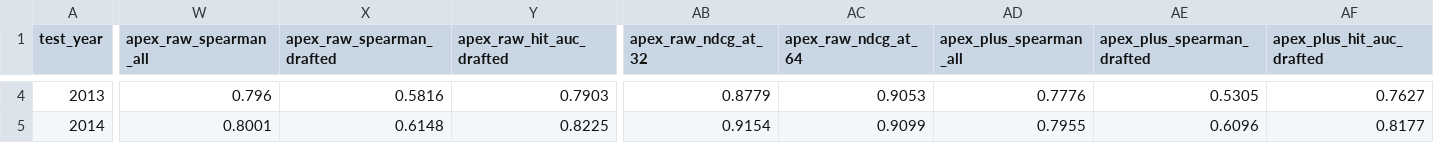
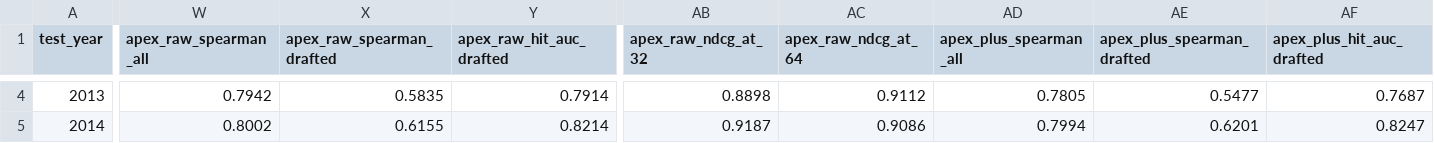
Before and after one commit to SeanPullins/NFLModel, a CSV file: docs/rolling_backtest_summary.csv, drawn as a sheet; only a part is shown, gaps mark what is left out; the diff covers the shown part only; the diff names each change by its address in the sheet, - before the commit and + after, or states it on an @@ line.

```diff
--- a/docs/rolling_backtest_summary.csv
+++ b/docs/rolling_backtest_summary.csv
-W4 (apex_raw_spearman_all): 0.796
+W4 (apex_raw_spearman_all): 0.7942
-X4 (apex_raw_spearman_drafted): 0.5816
+X4 (apex_raw_spearman_drafted): 0.5835
-Y4 (apex_raw_hit_auc_drafted): 0.7903
+Y4 (apex_raw_hit_auc_drafted): 0.7914
-AB4 (apex_raw_ndcg_at_32): 0.8779
+AB4 (apex_raw_ndcg_at_32): 0.8898
-AC4 (apex_raw_ndcg_at_64): 0.9053
+AC4 (apex_raw_ndcg_at_64): 0.9112
-AD4 (apex_plus_spearman_all): 0.7776
+AD4 (apex_plus_spearman_all): 0.7805
-AE4 (apex_plus_spearman_drafted): 0.5305
+AE4 (apex_plus_spearman_drafted): 0.5477
-AF4 (apex_plus_hit_auc_drafted): 0.7627
+AF4 (apex_plus_hit_auc_drafted): 0.7687
-W5 (apex_raw_spearman_all): 0.8001
+W5 (apex_raw_spearman_all): 0.8002
-X5 (apex_raw_spearman_drafted): 0.6148
+X5 (apex_raw_spearman_drafted): 0.6155
-Y5 (apex_raw_hit_auc_drafted): 0.8225
+Y5 (apex_raw_hit_auc_drafted): 0.8214
-AB5 (apex_raw_ndcg_at_32): 0.9154
+AB5 (apex_raw_ndcg_at_32): 0.9187
-AC5 (apex_raw_ndcg_at_64): 0.9099
+AC5 (apex_raw_ndcg_at_64): 0.9086
-AD5 (apex_plus_spearman_all): 0.7955
+AD5 (apex_plus_spearman_all): 0.7994
-AE5 (apex_plus_spearman_drafted): 0.6096
+AE5 (apex_plus_spearman_drafted): 0.6201
-AF5 (apex_plus_hit_auc_drafted): 0.8177
+AF5 (apex_plus_hit_auc_drafted): 0.8247
```
Also changed, not shown: 165 edited cells elsewhere in this file, reports/holdout_2012_2014_scored.csv, reports/rolling_backtest_by_position.csv, 14 other files.
